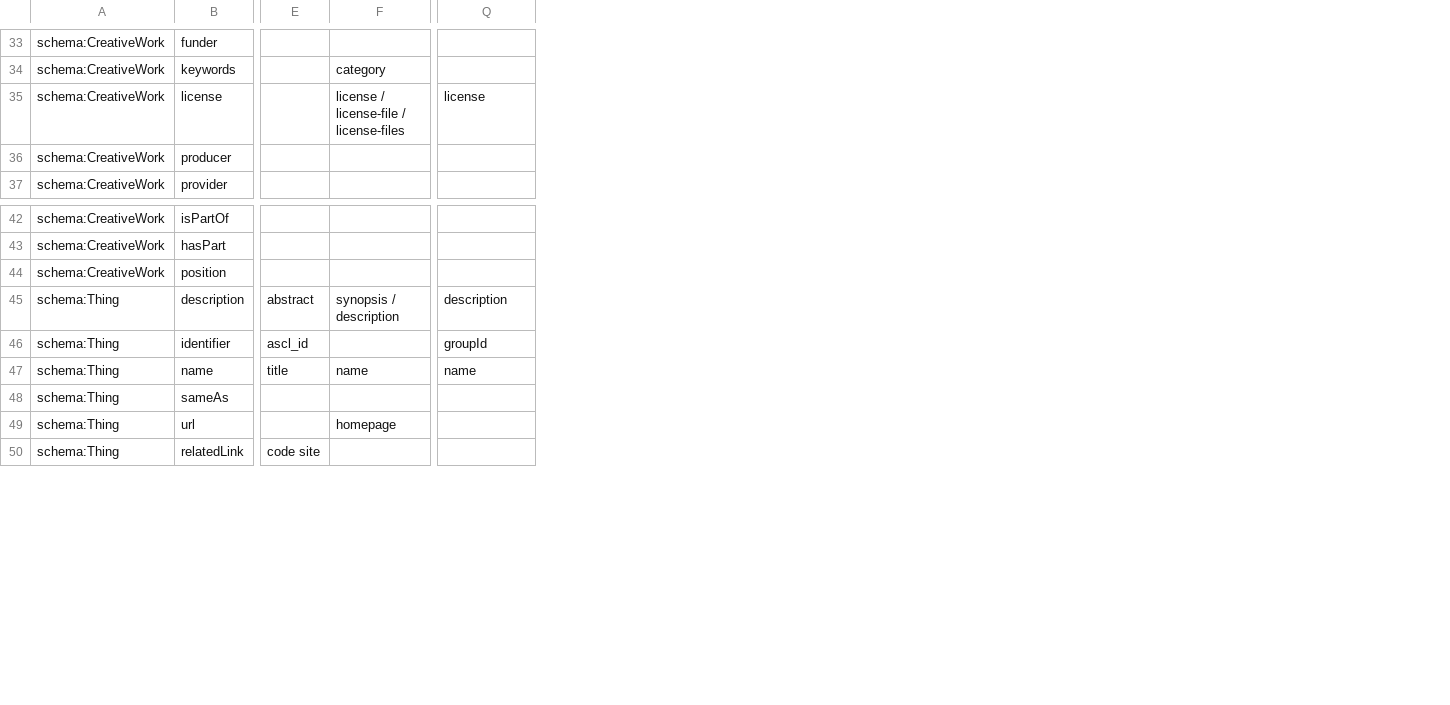
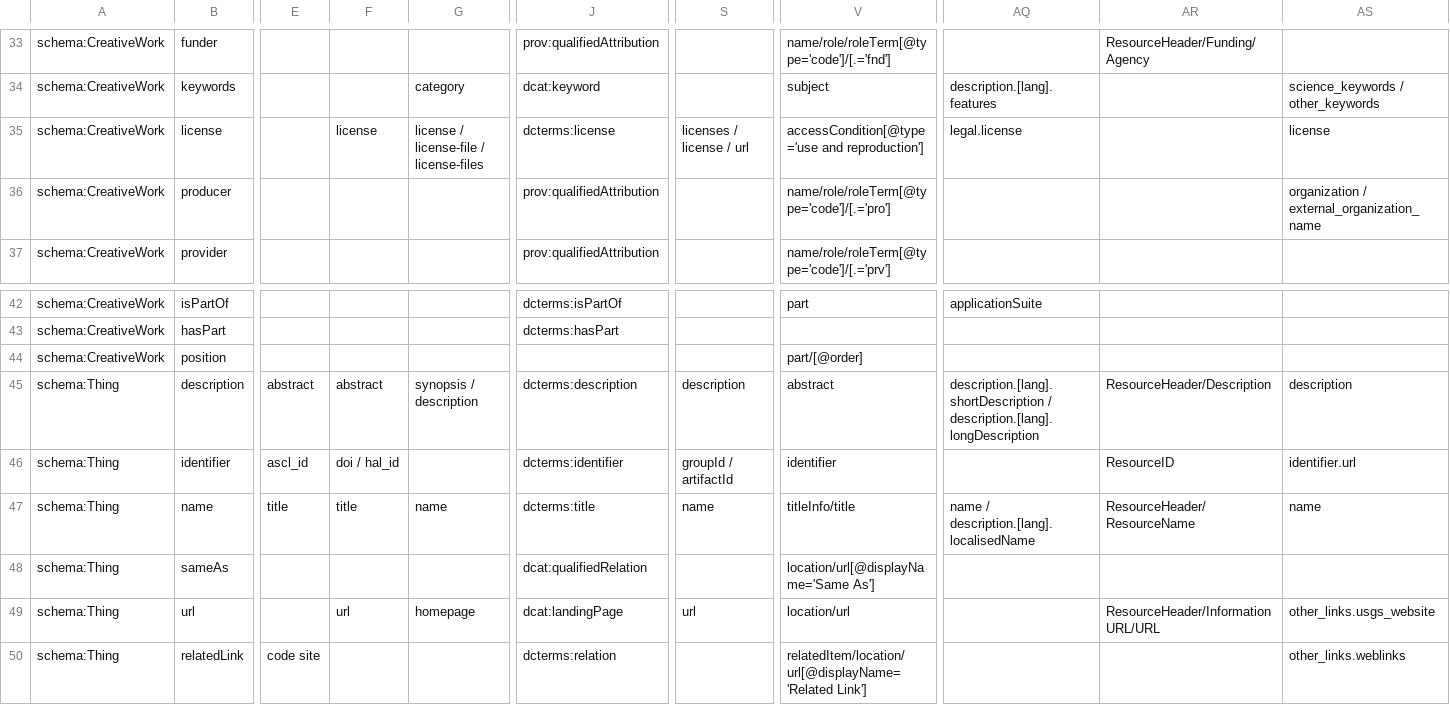
Before and after one commit to codemeta/codemeta, a CSV file: crosswalk.csv, drawn as a sheet; only a part is shown, gaps mark what is left out; addresses are those after the commit; the diff covers the shown part only; the diff names each change by its address in the sheet, - before the commit and + after, or states it on an @@ line.

```diff
--- a/crosswalk.csv
+++ b/crosswalk.csv
+column F, row 35: license; rows 45-49: abstract | doi / hal_id | title |  | url
+column J, rows 33-37: prov:qualifiedAttribution | dcat:keyword | dcterms:license | prov:qualifiedAttribution | prov:qualifiedAttribution; rows 42-50: dcterms:isPartOf | dcterms:hasPart |  | dcterms:description | dcterms:identifier | dcterms:title | dcat:qualifiedRelation | dcat:landingPage | dcterms:relation
+column V, rows 33-37: name/role/roleTerm[@type='code']/[.='fnd'] | subject | accessCondition[@type='use and reproduction'] | name/role/roleTerm[@type='code']/[.='pro'] | name/role/roleTerm[@type='code']/[.='prv']; rows 42-50: part |  | part/[@order] | abstract | identifier | titleInfo/title | location/url[@displayName='Same As'] | location/url | relatedItem/location/url[@displayName='Related Link']
+column AQ, rows 34-35: description.[lang].features | legal.license; rows 42-47: applicationSuite |  |  | description.[lang].shortDescription / description.[lang].longDescription |  | name / description.[lang].localisedName
+column AR, row 33: ResourceHeader/Funding/Agency; rows 45-49: ResourceHeader/Description | ResourceID | ResourceHeader/ResourceName |  | ResourceHeader/InformationURL/URL
+column AS, rows 34-36: science_keywords / other_keywords | license | organization / external_organization_name; rows 45-50: description | identifier.url | name |  | other_links.usgs_website | other_links.weblinks
-S35: license
+S35: licenses / license / url
-S46: groupId
+S46: groupId / artifactId
-S49: (empty)
+S49: url
```
Also changed, not shown: 2 removed rows and 8 edited cells elsewhere in this file.
